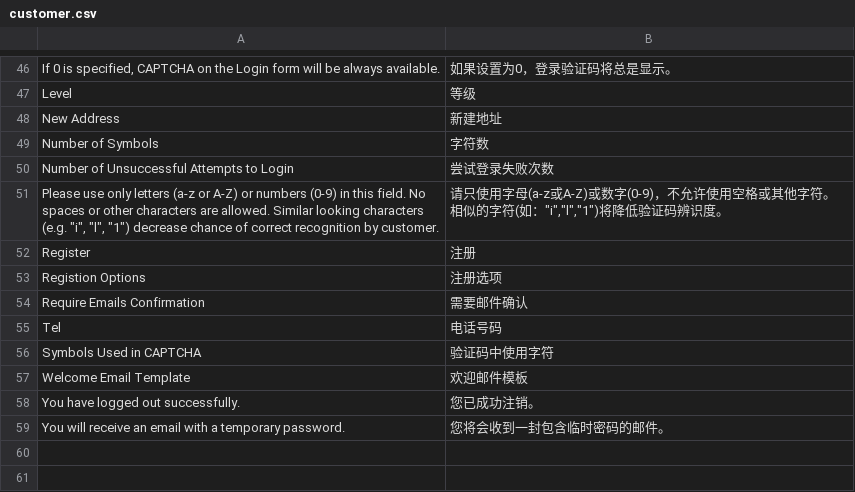
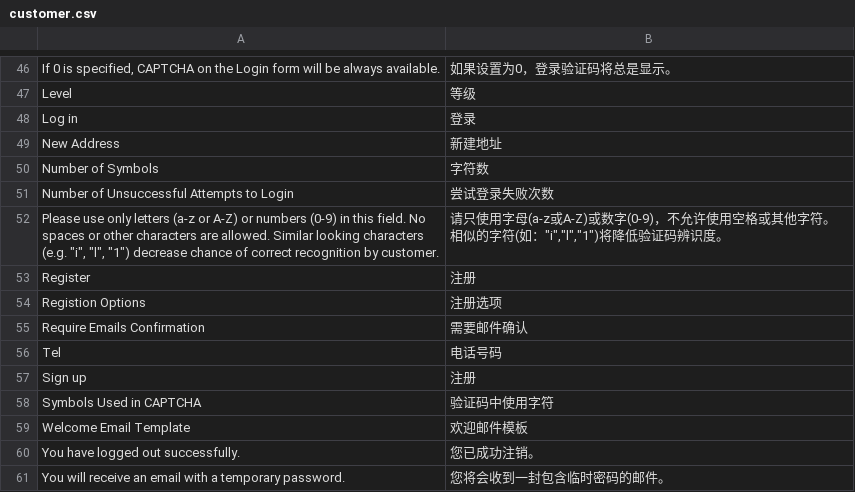
Before and after one commit to peachyang/py_website, a CSV file: app/i18n/zh-CN/customer.csv, drawn as a sheet; only a part is shown, gaps mark what is left out; the diff names each change by its address in the sheet, - before the commit and + after, or states it on an @@ line.

```diff
--- a/app/i18n/zh-CN/customer.csv
+++ b/app/i18n/zh-CN/customer.csv
+row 48: Log in | 登录
+row 57: Sign up | 注册
```
Also changed, not shown: app/i18n/zh-CN/admin.csv, app/i18n/zh-CN/lib.csv, 21 other files.
